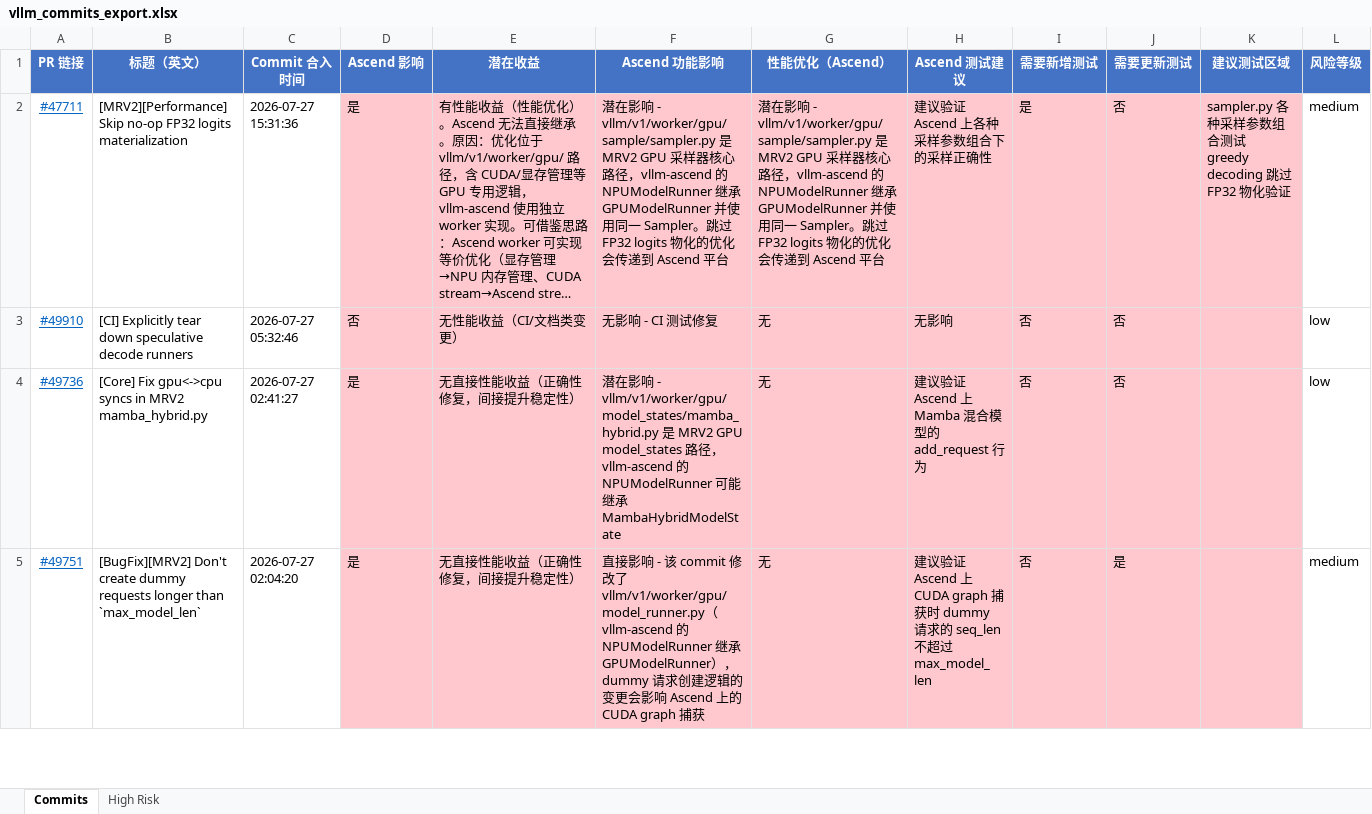
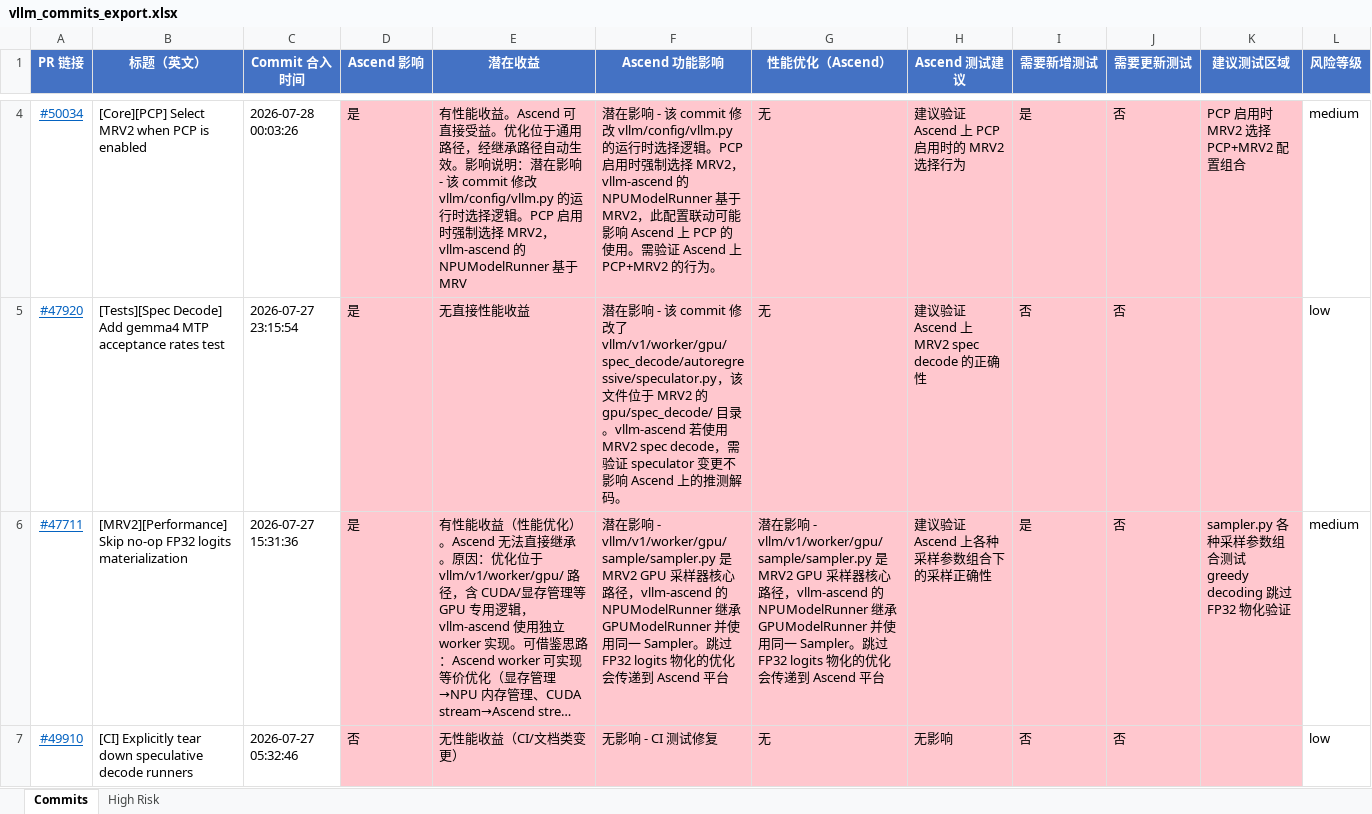
Before and after one commit to SOMEONEUNSEEN/vllm-report, an Excel workbook: vllm_commits_export.xlsx, sheet Commits, drawn as a sheet; only a part is shown, gaps mark what is left out; the shorter side is filled out with more unchanged rows; long unchanged cells end in …; values as stored, in another font and other column widths than the file's, no borders; rows hold the shown columns only; ↵ is a line break in a cell; the diff covers the shown part only; the diff names each change by its address in the sheet, - before the commit and + after, or states it on an @@ line.

```diff
--- a/vllm_commits_export.xlsx (sheet Commits)
+++ b/vllm_commits_export.xlsx (sheet Commits)
+row 4: #50034 | [Core][PCP] Select MRV2 when PCP is enabled | 2026-07-28 00:03:26 | 是 | 有性能收益。Ascend 可直接受益。优化位于通用路径，经继承路径自动生效。影响说明：潜在影响 - 该 commit 修改 vllm/config/vllm.py 的运行时选择逻辑。PCP 启用时强制选择 MRV2，vllm-ascend 的 NPUModelRunner 基于 MRV | 潜在影响 - 该 commit 修改 vllm/config/vllm.py 的运行时选择逻辑。PCP 启用时强制选择 MRV2，vllm-ascend 的 NPUModelRunner 基于 MRV2，此配置联动可能影响 Ascend 上 PCP 的使用。需验证 Ascend 上 PCP+MRV2 的行为。 | 无 | 建议验证 Ascend 上 PCP 启用时的 MRV2 选择行为 | 是 | 否 | PCP 启用时 MRV2 选择 ↵ PCP+MRV2 配置组合 | medium
+row 5: #47920 | [Tests][Spec Decode] Add gemma4 MTP acceptance rates test | 2026-07-27 23:15:54 | 是 | 无直接性能收益 | 潜在影响 - 该 commit 修改了 vllm/v1/worker/gpu/spec_decode/autoregressive/speculator.py，该文件位于 MRV2 的 gpu/spec_decode/ 目录。vllm-ascend 若使用 MRV2 spec decode，需验证 speculator 变更不影响 Ascend 上的推测解码。 | 无 | 建议验证 Ascend 上 MRV2 spec decode 的正确性 | 否 | 否 |  | low
```
Also changed, not shown: 2 added rows elsewhere in this sheet, 1 other file.
